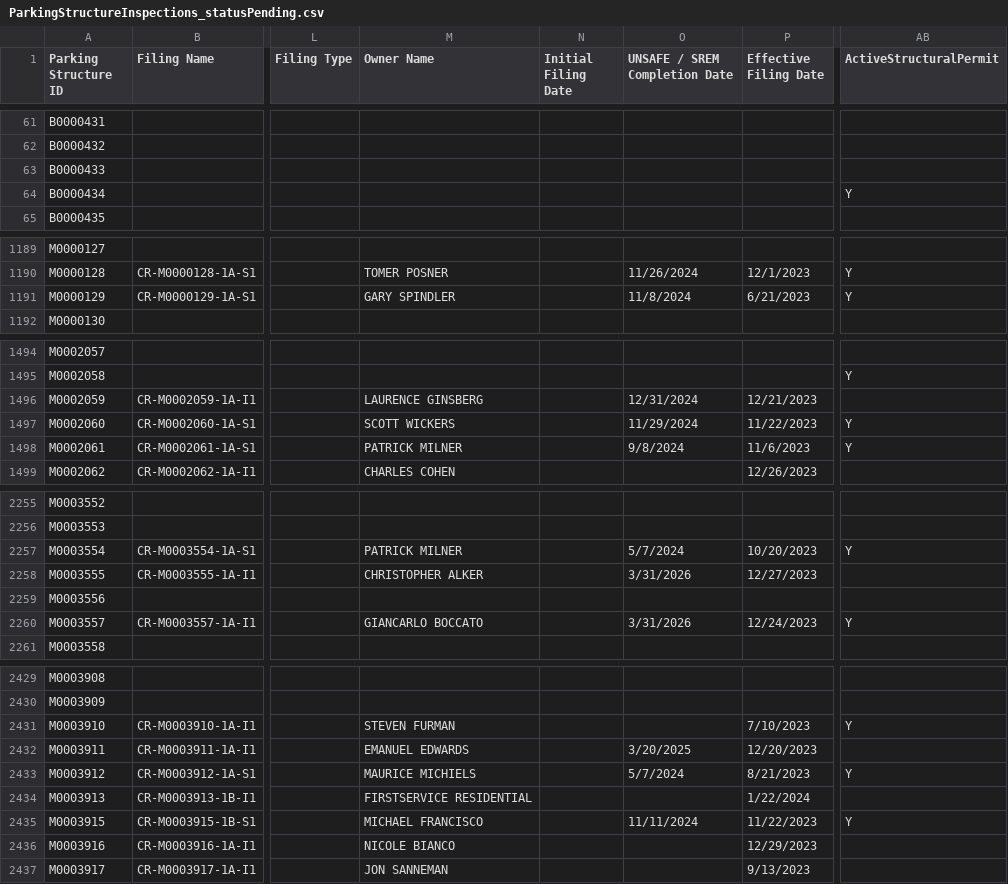
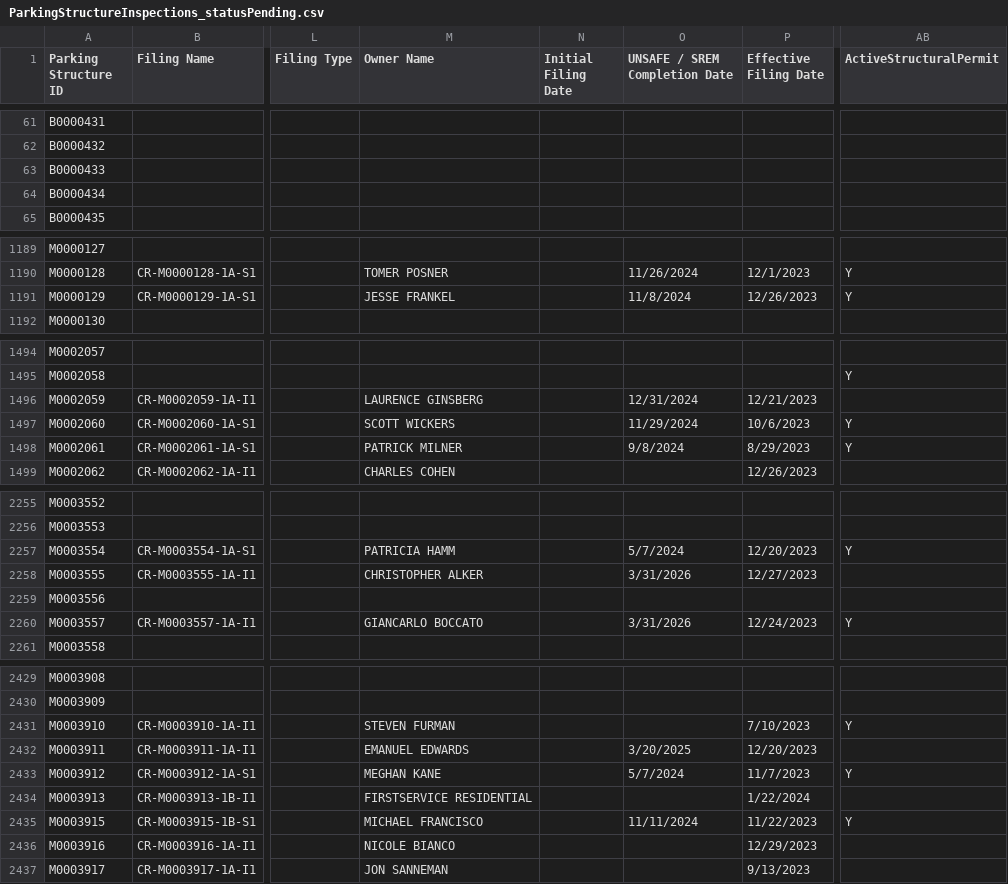
Before and after one commit to NYCDOB/ParkingStructures, a CSV file: data/ParkingStructureInspections_statusPending.csv, drawn as a sheet; only a part is shown, gaps mark what is left out; the diff covers the shown part only; the diff names each change by its address in the sheet, - before the commit and + after, or states it on an @@ line.

Commit message:
update from script Mon 02/26/2024  6:50:30.13

```diff
--- a/data/ParkingStructureInspections_statusPending.csv
+++ b/data/ParkingStructureInspections_statusPending.csv
-AB64 (ActiveStructuralPermit): Y
+AB64 (ActiveStructuralPermit): (empty)
-M1191 (Owner Name): GARY SPINDLER
+M1191 (Owner Name): JESSE FRANKEL
-P1191 (Effective Filing Date): 6/21/2023
+P1191 (Effective Filing Date): 12/26/2023
-P1497 (Effective Filing Date): 11/22/2023
+P1497 (Effective Filing Date): 10/6/2023
-P1498 (Effective Filing Date): 11/6/2023
+P1498 (Effective Filing Date): 8/29/2023
-M2257 (Owner Name): PATRICK MILNER
+M2257 (Owner Name): PATRICIA HAMM
-P2257 (Effective Filing Date): 10/20/2023
+P2257 (Effective Filing Date): 12/20/2023
-M2433 (Owner Name): MAURICE MICHIELS
+M2433 (Owner Name): MEGHAN KANE
-P2433 (Effective Filing Date): 8/21/2023
+P2433 (Effective Filing Date): 11/7/2023
```
Also changed, not shown: 20 edited cells elsewhere in this file.
